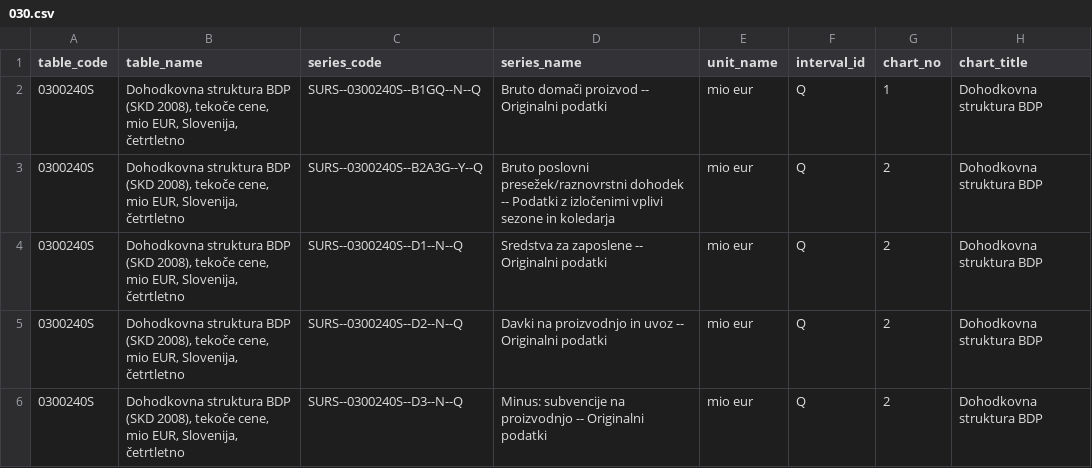
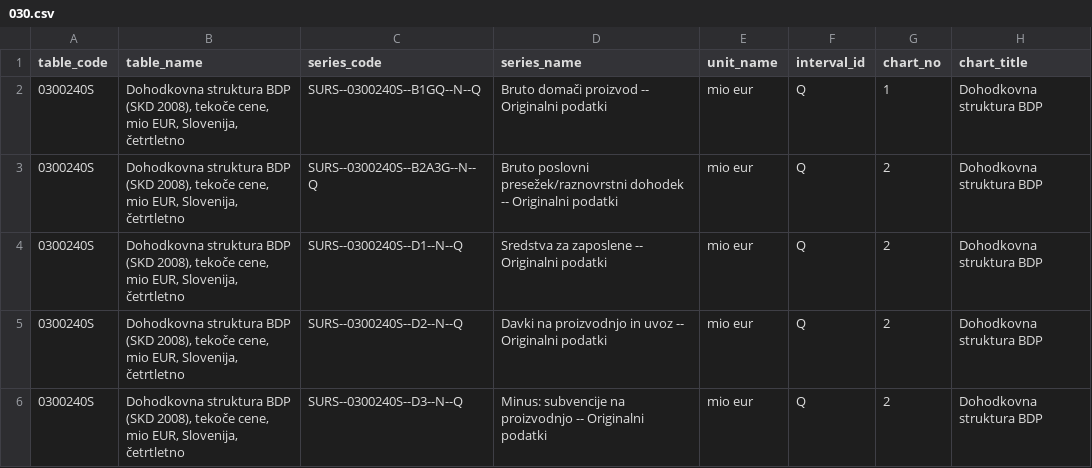
Before and after one commit to majazaloznik/umar_master_report, a CSV file: data/030.csv, drawn as a sheet; only a part is shown; the diff names each change by its address in the sheet, - before the commit and + after, or states it on an @@ line.

```diff
--- a/data/030.csv
+++ b/data/030.csv
-C3 (series_code): SURS--0300240S--B2A3G--Y--Q
+C3 (series_code): SURS--0300240S--B2A3G--N--Q
-D3 (series_name): …dohodek -- Podatki z izločenimi vplivi sezone in koledarja
+D3 (series_name): …dohodek -- Originalni podatki
```
Also changed, not shown: data/003.csv, 30 other files.
